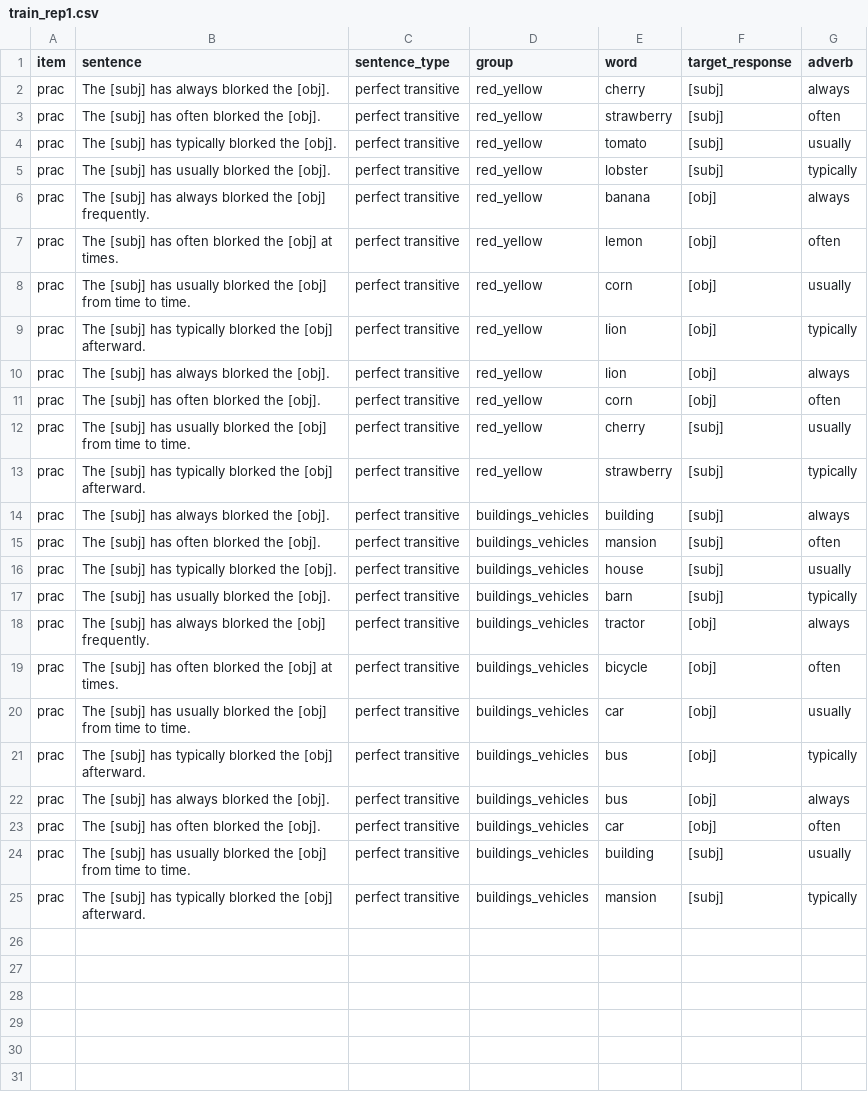
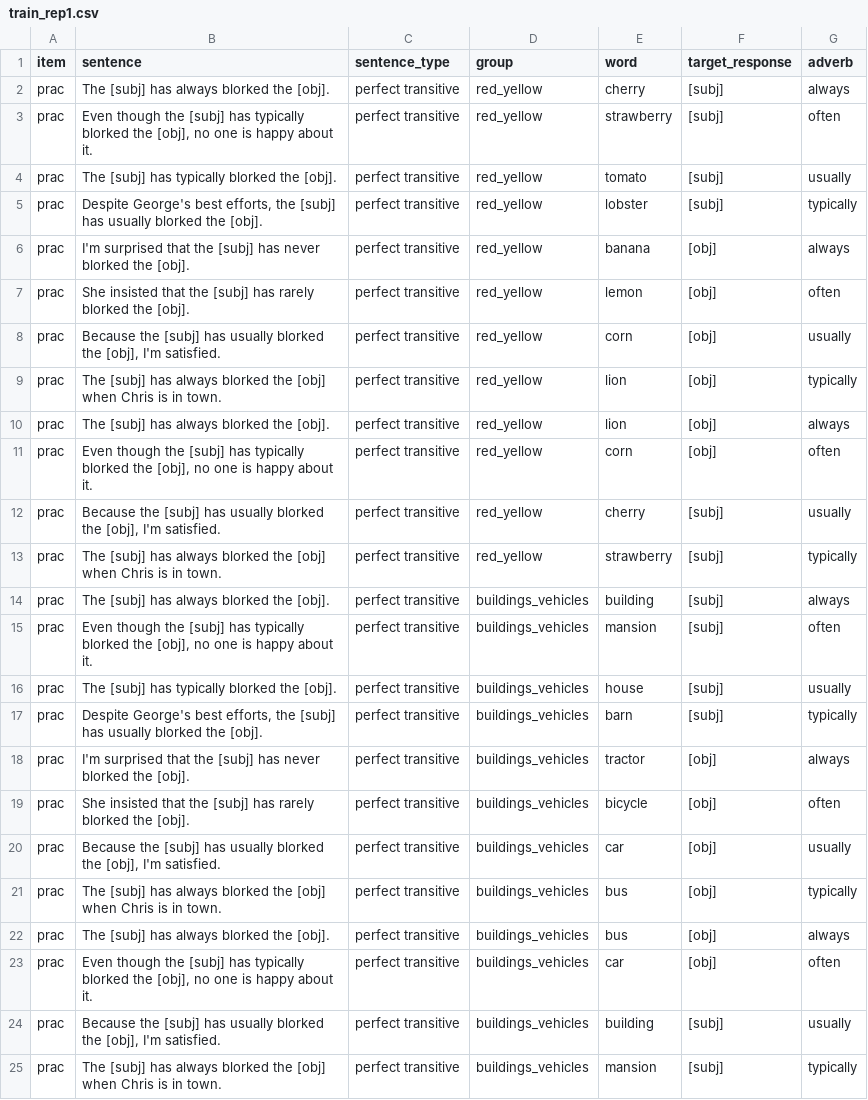
Before and after one commit to mawilson1234/structural-alternations-exp, a CSV file: chunk_includes/train_rep1.csv, drawn as a sheet.

```diff
--- a/chunk_includes/train_rep1.csv
+++ b/chunk_includes/train_rep1.csv
@@ -2,24 +2,24 @@ item,sentence,sentence_type,group,word,target_response,adverb
 prac,The [subj] has always blorked the [obj].,perfect transitive,red_yellow,cherry,[subj],always
-prac,The [subj] has often blorked the [obj].,perfect transitive,red_yellow,strawberry,[subj],often
+prac,"Even though the [subj] has typically blorked the [obj], no one is happy about it.",perfect transitive,red_yellow,strawberry,[subj],often
 prac,The [subj] has typically blorked the [obj].,perfect transitive,red_yellow,tomato,[subj],usually
-prac,The [subj] has usually blorked the [obj].,perfect transitive,red_yellow,lobster,[subj],typically
-prac,The [subj] has always blorked the [obj] frequently.,perfect transitive,red_yellow,banana,[obj],always
-prac,The [subj] has often blorked the [obj] at times.,perfect transitive,red_yellow,lemon,[obj],often
-prac,The [subj] has usually blorked the [obj] from time to time.,perfect transitive,red_yellow,corn,[obj],usually
-prac,The [subj] has typically blorked the [obj] afterward.,perfect transitive,red_yellow,lion,[obj],typically
+prac,"Despite George's best efforts, the [subj] has usually blorked the [obj].",perfect transitive,red_yellow,lobster,[subj],typically
+prac,I'm surprised that the [subj] has never blorked the [obj].,perfect transitive,red_yellow,banana,[obj],always
+prac,She insisted that the [subj] has rarely blorked the [obj].,perfect transitive,red_yellow,lemon,[obj],often
+prac,"Because the [subj] has usually blorked the [obj], I'm satisfied.",perfect transitive,red_yellow,corn,[obj],usually
+prac,The [subj] has always blorked the [obj] when Chris is in town.,perfect transitive,red_yellow,lion,[obj],typically
 prac,The [subj] has always blorked the [obj].,perfect transitive,red_yellow,lion,[obj],always
-prac,The [subj] has often blorked the [obj].,perfect transitive,red_yellow,corn,[obj],often
-prac,The [subj] has usually blorked the [obj] from time to time.,perfect transitive,red_yellow,cherry,[subj],usually
-prac,The [subj] has typically blorked the [obj] afterward.,perfect transitive,red_yellow,strawberry,[subj],typically
+prac,"Even though the [subj] has typically blorked the [obj], no one is happy about it.",perfect transitive,red_yellow,corn,[obj],often
+prac,"Because the [subj] has usually blorked the [obj], I'm satisfied.",perfect transitive,red_yellow,cherry,[subj],usually
+prac,The [subj] has always blorked the [obj] when Chris is in town.,perfect transitive,red_yellow,strawberry,[subj],typically
 prac,The [subj] has always blorked the [obj].,perfect transitive,buildings_vehicles,building,[subj],always
-prac,The [subj] has often blorked the [obj].,perfect transitive,buildings_vehicles,mansion,[subj],often
+prac,"Even though the [subj] has typically blorked the [obj], no one is happy about it.",perfect transitive,buildings_vehicles,mansion,[subj],often
 prac,The [subj] has typically blorked the [obj].,perfect transitive,buildings_vehicles,house,[subj],usually
-prac,The [subj] has usually blorked the [obj].,perfect transitive,buildings_vehicles,barn,[subj],typically
-prac,The [subj] has always blorked the [obj] frequently.,perfect transitive,buildings_vehicles,tractor,[obj],always
-prac,The [subj] has often blorked the [obj] at times.,perfect transitive,buildings_vehicles,bicycle,[obj],often
-prac,The [subj] has usually blorked the [obj] from time to time.,perfect transitive,buildings_vehicles,car,[obj],usually
-prac,The [subj] has typically blorked the [obj] afterward.,perfect transitive,buildings_vehicles,bus,[obj],typically
+prac,"Despite George's best efforts, the [subj] has usually blorked the [obj].",perfect transitive,buildings_vehicles,barn,[subj],typically
+prac,I'm surprised that the [subj] has never blorked the [obj].,perfect transitive,buildings_vehicles,tractor,[obj],always
+prac,She insisted that the [subj] has rarely blorked the [obj].,perfect transitive,buildings_vehicles,bicycle,[obj],often
+prac,"Because the [subj] has usually blorked the [obj], I'm satisfied.",perfect transitive,buildings_vehicles,car,[obj],usually
+prac,The [subj] has always blorked the [obj] when Chris is in town.,perfect transitive,buildings_vehicles,bus,[obj],typically
 prac,The [subj] has always blorked the [obj].,perfect transitive,buildings_vehicles,bus,[obj],always
-prac,The [subj] has often blorked the [obj].,perfect transitive,buildings_vehicles,car,[obj],often
-prac,The [subj] has usually blorked the [obj] from time to time.,perfect transitive,buildings_vehicles,building,[subj],usually
-prac,The [subj] has typically blorked the [obj] afterward.,perfect transitive,buildings_vehicles,mansion,[subj],typically
+prac,"Even though the [subj] has typically blorked the [obj], no one is happy about it.",perfect transitive,buildings_vehicles,car,[obj],often
+prac,"Because the [subj] has usually blorked the [obj], I'm satisfied.",perfect transitive,buildings_vehicles,building,[subj],usually
+prac,The [subj] has always blorked the [obj] when Chris is in town.,perfect transitive,buildings_vehicles,mansion,[subj],typically
```
Also changed, not shown: chunk_includes/practice.csv, chunk_includes/train.csv, 1 other file.
